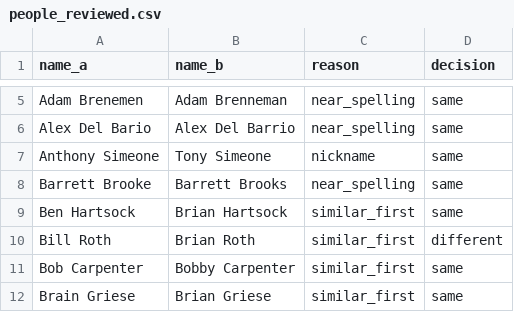
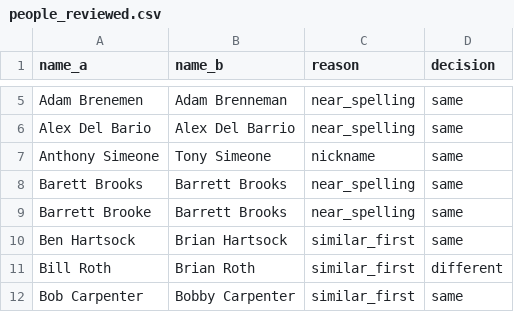
Before and after one commit to benboro/booth-review, a CSV file: data/reference/people_reviewed.csv, drawn as a sheet; only a part is shown, gaps mark what is left out; the shorter side is filled out with more unchanged rows.

```diff
--- a/data/reference/people_reviewed.csv
+++ b/data/reference/people_reviewed.csv
@@ -7,2 +7,3 @@ Alex Del Bario,Alex Del Barrio,near_spelling,same
 Anthony Simeone,Tony Simeone,nickname,same
+Barett Brooks,Barrett Brooks,near_spelling,same
 Barrett Brooke,Barrett Brooks,near_spelling,same
```
Also changed, not shown: data/reference/people.csv, 8 other files.
